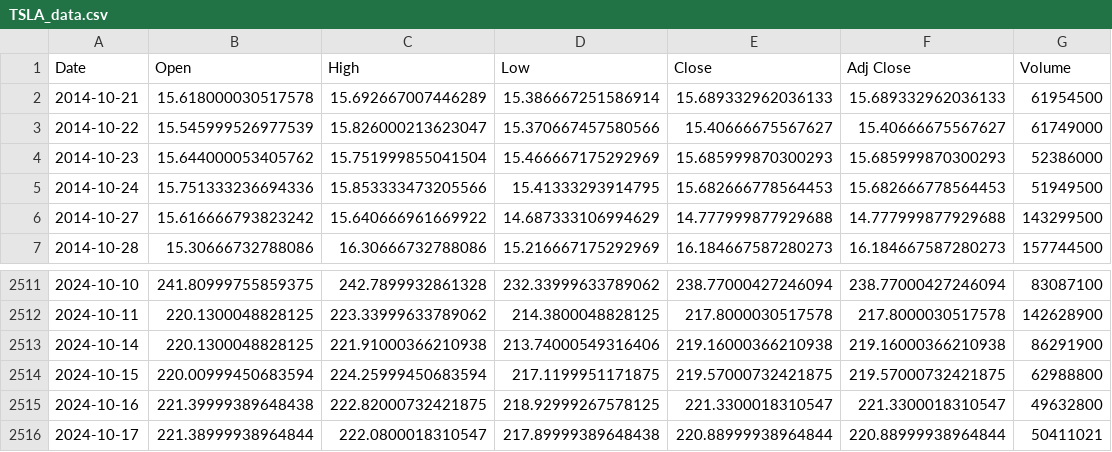
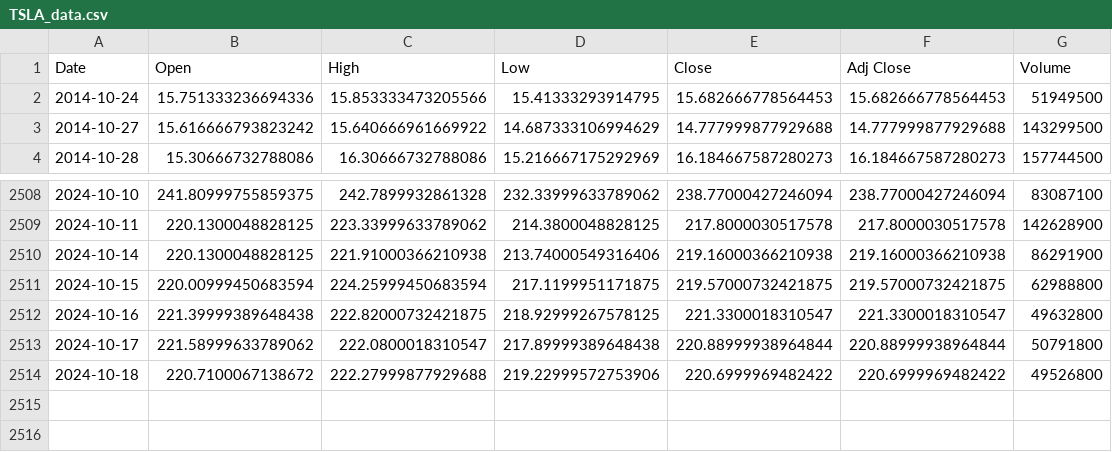
Before and after one commit to TAS271-sourabh/StockPrediction, a CSV file: ML/Data/TSLA_data.csv, drawn as a sheet; only a part is shown, gaps mark what is left out.

```diff
--- a/ML/Data/TSLA_data.csv
+++ b/ML/Data/TSLA_data.csv
@@ -1,5 +1,2 @@
 Date,Open,High,Low,Close,Adj Close,Volume
-2014-10-21,15.618000030517578,15.692667007446289,15.386667251586914,15.689332962036133,15.689332962036133,61954500
-2014-10-22,15.545999526977539,15.826000213623047,15.370667457580566,15.40666675567627,15.40666675567627,61749000
-2014-10-23,15.644000053405762,15.751999855041504,15.466667175292969,15.685999870300293,15.685999870300293,52386000
 2014-10-24,15.751333236694336,15.853333473205566,15.41333293914795,15.682666778564453,15.682666778564453,51949500
@@ -2515,2 +2512,3 @@ Date,Open,High,Low,Close,Adj Close,Volume
 2024-10-16,221.39999389648438,222.82000732421875,218.92999267578125,221.3300018310547,221.3300018310547,49632800
-2024-10-17,221.38999938964844,222.0800018310547,217.89999389648438,220.88999938964844,220.88999938964844,50411021
+2024-10-17,221.58999633789062,222.0800018310547,217.89999389648438,220.88999938964844,220.88999938964844,50791800
+2024-10-18,220.7100067138672,222.27999877929688,219.22999572753906,220.6999969482422,220.6999969482422,49526800
```
Also changed, not shown: ML/Data/ADANIGREEN.NS_data.csv, ML/Data/NFLX_data.csv, 25 other files.
